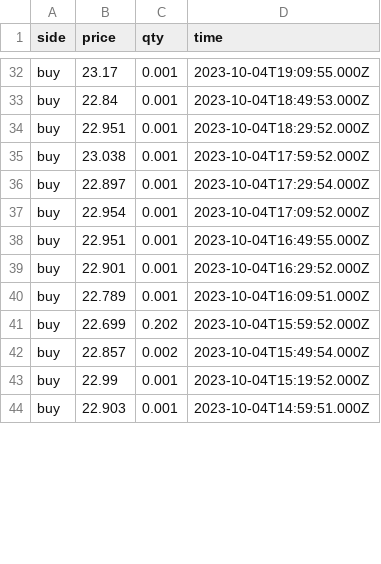
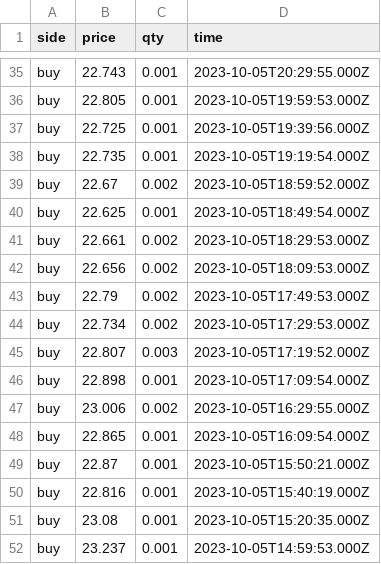
Before and after one commit to Dual-Finance/status, a CSV file: app/public/sol_transactions.csv, drawn as a sheet; only a part is shown, gaps mark what is left out; removed rows and columns are numbered as before the commit, all else as after; the diff covers the shown part only; the diff names each change by its address in the sheet, - before the commit and + after, or states it on an @@ line.

```diff
--- a/app/public/sol_transactions.csv
+++ b/app/public/sol_transactions.csv
-B35 (price): 23.17
+B35 (price): 22.743
-D35 (time): 2023-10-04T19:09:55.000Z
+D35 (time): 2023-10-05T20:29:55.000Z
-B36 (price): 22.84
+B36 (price): 22.805
-D36 (time): 2023-10-04T18:49:53.000Z
+D36 (time): 2023-10-05T19:59:53.000Z
-B37 (price): 22.951
+B37 (price): 22.725
-D37 (time): 2023-10-04T18:29:52.000Z
+D37 (time): 2023-10-05T19:39:56.000Z
-B38 (price): 23.038
+B38 (price): 22.735
-D38 (time): 2023-10-04T17:59:52.000Z
+D38 (time): 2023-10-05T19:19:54.000Z
+row 39: buy | 22.67 | 0.002 | 2023-10-05T18:59:52.000Z
-B40 (price): 22.897
+B40 (price): 22.625
-D40 (time): 2023-10-04T17:29:54.000Z
+D40 (time): 2023-10-05T18:49:54.000Z
+row 41: buy | 22.661 | 0.002 | 2023-10-05T18:29:53.000Z
+row 42: buy | 22.656 | 0.002 | 2023-10-05T18:09:53.000Z
+row 43: buy | 22.79 | 0.002 | 2023-10-05T17:49:53.000Z
+row 44: buy | 22.734 | 0.002 | 2023-10-05T17:29:53.000Z
+row 45: buy | 22.807 | 0.003 | 2023-10-05T17:19:52.000Z
-B46 (price): 22.954
+B46 (price): 22.898
-D46 (time): 2023-10-04T17:09:52.000Z
+D46 (time): 2023-10-05T17:09:54.000Z
+row 47: buy | 23.006 | 0.002 | 2023-10-05T16:29:55.000Z
-B48 (price): 22.951
+B48 (price): 22.865
-D48 (time): 2023-10-04T16:49:55.000Z
+D48 (time): 2023-10-05T16:09:54.000Z
-B49 (price): 22.901
+B49 (price): 22.87
-D49 (time): 2023-10-04T16:29:52.000Z
+D49 (time): 2023-10-05T15:50:21.000Z
-B50 (price): 22.789
+B50 (price): 22.816
-D50 (time): 2023-10-04T16:09:51.000Z
+D50 (time): 2023-10-05T15:40:19.000Z
-row 41: buy | 22.699 | 0.202 | 2023-10-04T15:59:52.000Z
-row 42: buy | 22.857 | 0.002 | 2023-10-04T15:49:54.000Z
-B51 (price): 22.99
+B51 (price): 23.08
-D51 (time): 2023-10-04T15:19:52.000Z
+D51 (time): 2023-10-05T15:20:35.000Z
-B52 (price): 22.903
+B52 (price): 23.237
-D52 (time): 2023-10-04T14:59:51.000Z
+D52 (time): 2023-10-05T14:59:53.000Z
```
Also changed, not shown: 5 added rows, 2 removed rows and 70 edited cells elsewhere in this file, 3 other files.
